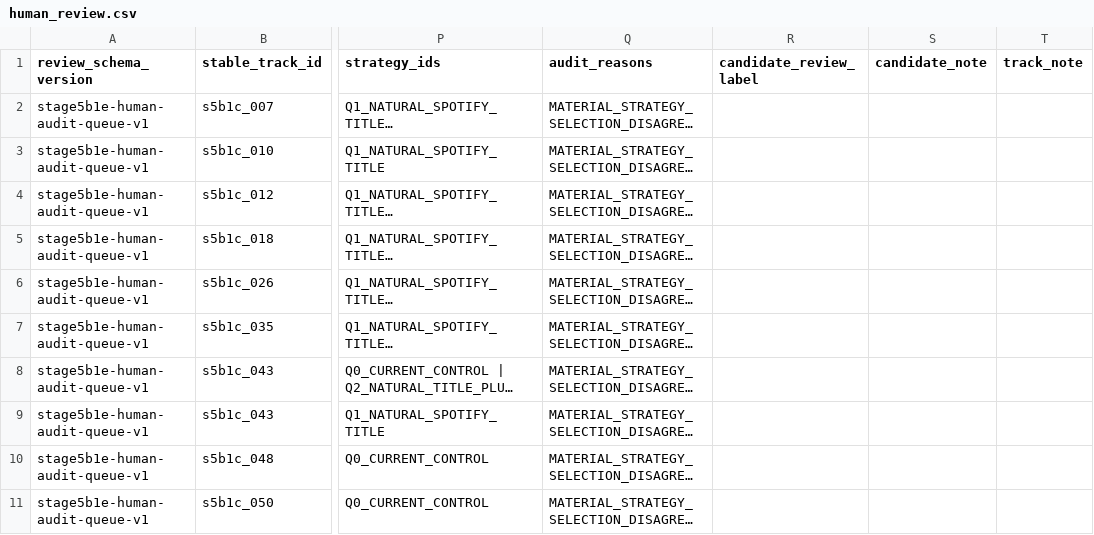
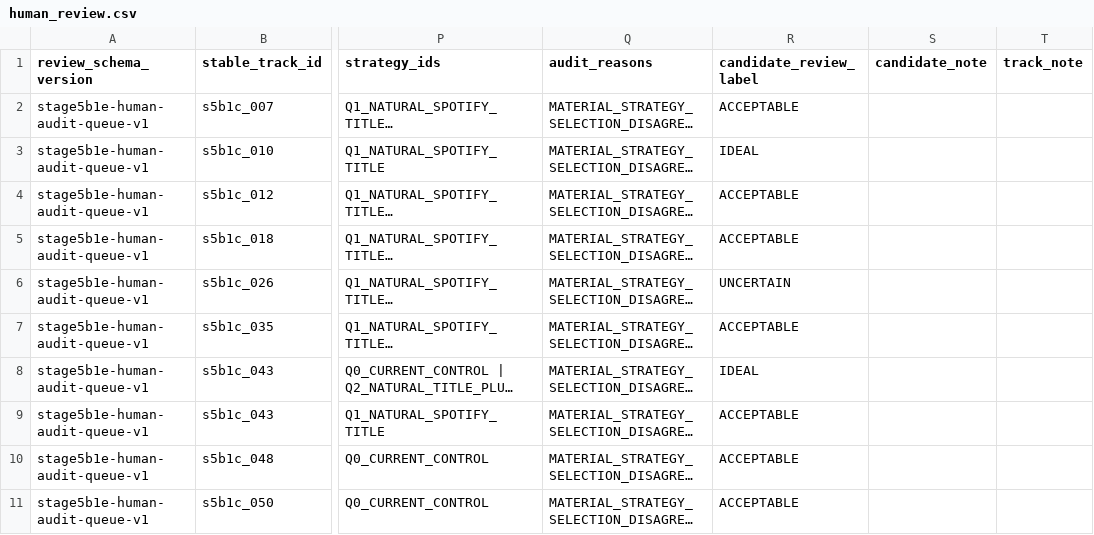
Before and after one commit to lennytheworm12/spotify-sorter, a CSV file: ml/audio_similarity/reports/stage5b1e_natural_query_evaluation/human_review.csv, drawn as a sheet; only a part is shown, gaps mark what is left out; long unchanged cells end in …; the diff names each change by its address in the sheet, - before the commit and + after, or states it on an @@ line.

Commit message:
Close Stage 5B.1E query evaluation
Record the completed targeted human review, retain the current strict query after the frozen comparison, and document the John Mayer resolver-gate clarification. Keep the review queue stable across completed-label replays and add regression coverage for closeout idempotency.

```diff
--- a/ml/audio_similarity/reports/stage5b1e_natural_query_evaluation/human_review.csv
+++ b/ml/audio_similarity/reports/stage5b1e_natural_query_evaluation/human_review.csv
-R2 (candidate_review_label): (empty)
+R2 (candidate_review_label): ACCEPTABLE
-R3 (candidate_review_label): (empty)
+R3 (candidate_review_label): IDEAL
-R4:R5 (candidate_review_label): (empty)
+R4:R5 (candidate_review_label): ACCEPTABLE
-R6 (candidate_review_label): (empty)
+R6 (candidate_review_label): UNCERTAIN
-R7 (candidate_review_label): (empty)
+R7 (candidate_review_label): ACCEPTABLE
-R8 (candidate_review_label): (empty)
+R8 (candidate_review_label): IDEAL
-R9:R11 (candidate_review_label): (empty)
+R9:R11 (candidate_review_label): ACCEPTABLE
```
Also changed, not shown: 7 other files.
